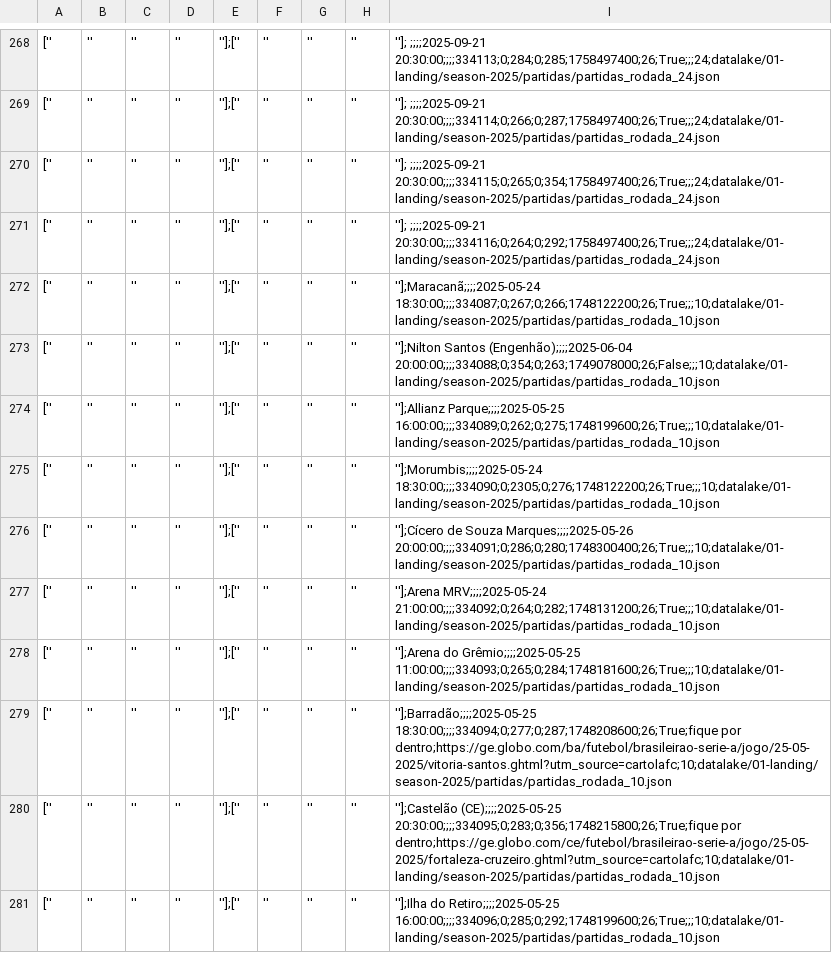
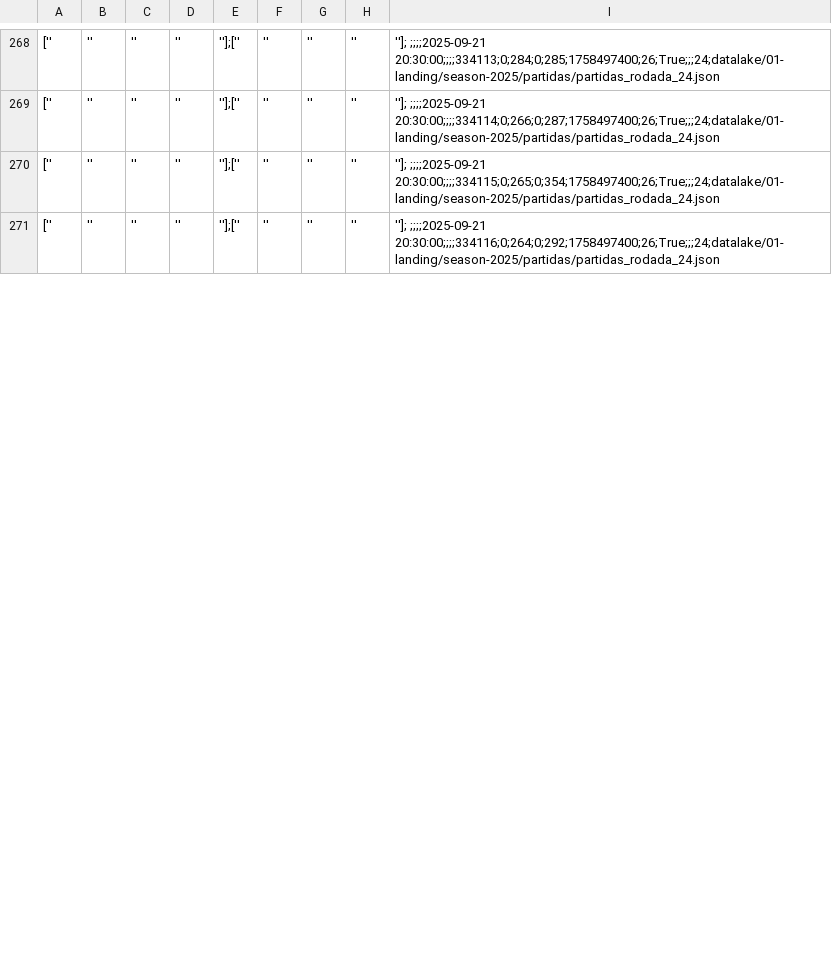
Before and after one commit to adntayer/cartola_datalake, a CSV file: datalake/02-bronze/season-2025/partidas/partidas.csv, drawn as a sheet; only a part is shown, gaps mark what is left out; removed rows and columns are numbered as before the commit, all else as after; the diff covers the shown part only; the diff names each change by its address in the sheet, - before the commit and + after, or states it on an @@ line.

Commit message:
📡 [data landing-to-bronze partidas]: automatic update data Tue May 20 10:40:56 UTC 2025

```diff
--- a/datalake/02-bronze/season-2025/partidas/partidas.csv
+++ b/datalake/02-bronze/season-2025/partidas/partidas.csv
-row 272: ['' | '' | '' | '' | ''];['' | '' | '' | '' | ''];Maracanã;;;;2025-05-24 18:30:00;;;;334087;0;267;0;266;1748122200;26;True;;;10;datalake/01-landing/season-2025/partidas/partidas_rodada_10.json
-row 273: ['' | '' | '' | '' | ''];['' | '' | '' | '' | ''];Nilton Santos (Engenhão);;;;2025-06-04 20:00:00;;;;334088;0;354;0;263;1749078000;26;False;;;10;datalake/01-landing/season-2025/partidas/partidas_rodada_10.json
-row 274: ['' | '' | '' | '' | ''];['' | '' | '' | '' | ''];Allianz Parque;;;;2025-05-25 16:00:00;;;;334089;0;262;0;275;1748199600;26;True;;;10;datalake/01-landing/season-2025/partidas/partidas_rodada_10.json
-row 275: ['' | '' | '' | '' | ''];['' | '' | '' | '' | ''];Morumbis;;;;2025-05-24 18:30:00;;;;334090;0;2305;0;276;1748122200;26;True;;;10;datalake/01-landing/season-2025/partidas/partidas_rodada_10.json
-row 276: ['' | '' | '' | '' | ''];['' | '' | '' | '' | ''];Cícero de Souza Marques;;;;2025-05-26 20:00:00;;;;334091;0;286;0;280;1748300400;26;True;;;10;datalake/01-landing/season-2025/partidas/partidas_rodada_10.json
-row 277: ['' | '' | '' | '' | ''];['' | '' | '' | '' | ''];Arena MRV;;;;2025-05-24 21:00:00;;;;334092;0;264;0;282;1748131200;26;True;;;10;datalake/01-landing/season-2025/partidas/partidas_rodada_10.json
-row 278: ['' | '' | '' | '' | ''];['' | '' | '' | '' | ''];Arena do Grêmio;;;;2025-05-25 11:00:00;;;;334093;0;265;0;284;1748181600;26;True;;;10;datalake/01-landing/season-2025/partidas/partidas_rodada_10.json
-row 279: ['' | '' | '' | '' | ''];['' | '' | '' | '' | ''];Barradão;;;;2025-05-25 18:30:00;;;;334094;0;277;0;287;1748208600;26;True;fique por dentro;https://ge.globo.com/ba/futebol/brasileirao-serie-a/jogo/25-05-2025/vitoria-santos.ghtml?utm_source=cartolafc;10;datalake/01-landing/season-2025/partidas/partidas_rodada_10.json
-row 280: ['' | '' | '' | '' | ''];['' | '' | '' | '' | ''];Castelão (CE);;;;2025-05-25 20:30:00;;;;334095;0;283;0;356;1748215800;26;True;fique por dentro;https://ge.globo.com/ce/futebol/brasileirao-serie-a/jogo/25-05-2025/fortaleza-cruzeiro.ghtml?utm_source=cartolafc;10;datalake/01-landing/season-2025/partidas/partidas_rodada_10.json
-row 281: ['' | '' | '' | '' | ''];['' | '' | '' | '' | ''];Ilha do Retiro;;;;2025-05-25 16:00:00;;;;334096;0;285;0;292;1748199600;26;True;;;10;datalake/01-landing/season-2025/partidas/partidas_rodada_10.json
```
Also changed, not shown: 10 added rows and 10 edited cells elsewhere in this file.
